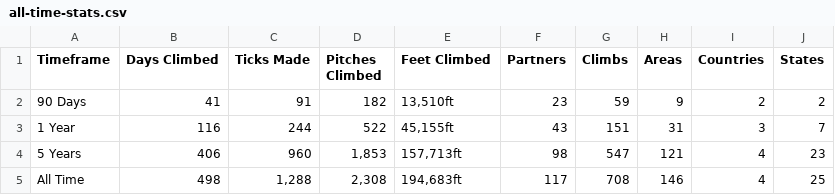
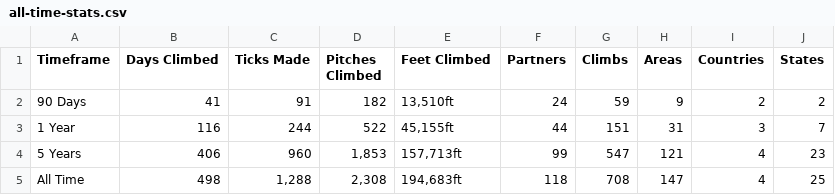
Before and after one commit to achiquit/websitejazzhands, a CSV file: climbing/data/all-time-stats.csv, drawn as a sheet.

```diff
--- a/climbing/data/all-time-stats.csv
+++ b/climbing/data/all-time-stats.csv
@@ -1,5 +1,5 @@
 Timeframe,"Days Climbed","Ticks Made","Pitches Climbed","Feet Climbed",Partners,Climbs,Areas,Countries,States
-"90 Days",41,91,182,"13,510ft",23,59,9,2,2
-"1 Year",116,244,522,"45,155ft",43,151,31,3,7
-"5 Years",406,960,"1,853","157,713ft",98,547,121,4,23
-"All Time",498,"1,288","2,308","194,683ft",117,708,146,4,25
+"90 Days",41,91,182,"13,510ft",24,59,9,2,2
+"1 Year",116,244,522,"45,155ft",44,151,31,3,7
+"5 Years",406,960,"1,853","157,713ft",99,547,121,4,23
+"All Time",498,"1,288","2,308","194,683ft",118,708,147,4,25
```
Also changed, not shown: 6 other files.
